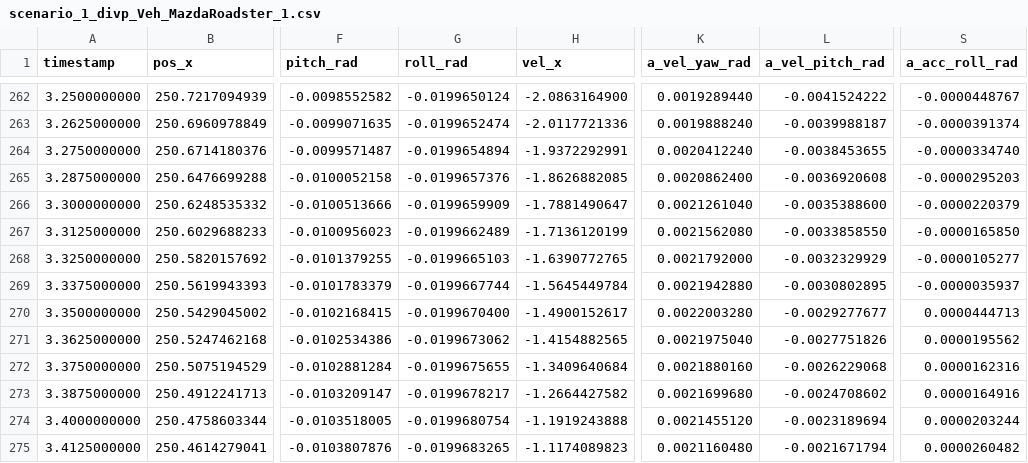
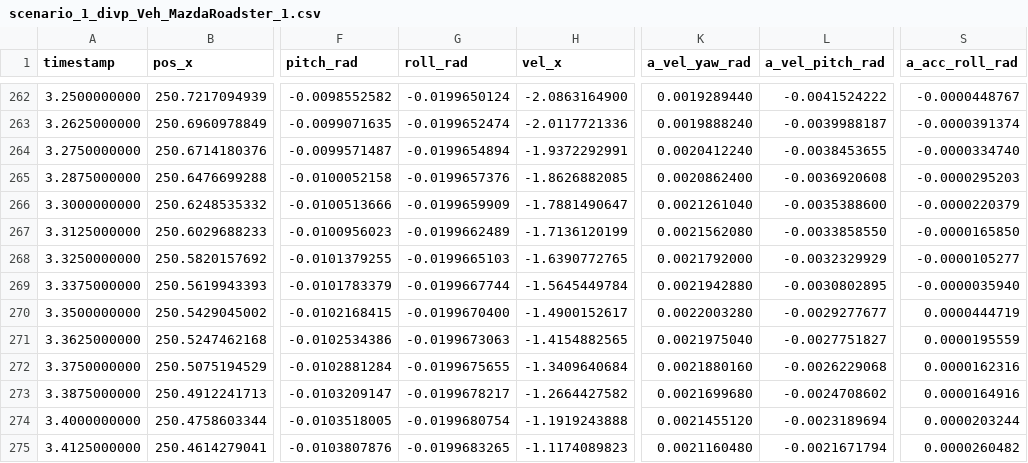
Before and after one commit to masato1004/master_research, a CSV file: divp_sim/sdmg/test_SemgProj/scenario_1_divp_Veh_MazdaRoadster_1.csv, drawn as a sheet; only a part is shown, gaps mark what is left out; the diff names each change by its address in the sheet, - before the commit and + after, or states it on an @@ line.

```diff
--- a/divp_sim/sdmg/test_SemgProj/scenario_1_divp_Veh_MazdaRoadster_1.csv
+++ b/divp_sim/sdmg/test_SemgProj/scenario_1_divp_Veh_MazdaRoadster_1.csv
-S269 (a_acc_roll_rad): -0.0000035937
+S269 (a_acc_roll_rad): -0.0000035940
-S270 (a_acc_roll_rad): 0.0000444713
+S270 (a_acc_roll_rad): 0.0000444719
-G271 (roll_rad): -0.0199673062
+G271 (roll_rad): -0.0199673063
-L271 (a_vel_pitch_rad): -0.0027751826
+L271 (a_vel_pitch_rad): -0.0027751827
-S271 (a_acc_roll_rad): 0.0000195562
+S271 (a_acc_roll_rad): 0.0000195559
```
Also changed, not shown: divp_sim/sdmg/test_SemgProj/scenario_1_divp_Veh_HondaCB1300_1.csv, divp_sim/sdmg/test_SemgProj/scenario_1_divp_Veh_NissanNote_1.csv, 3 other files.
